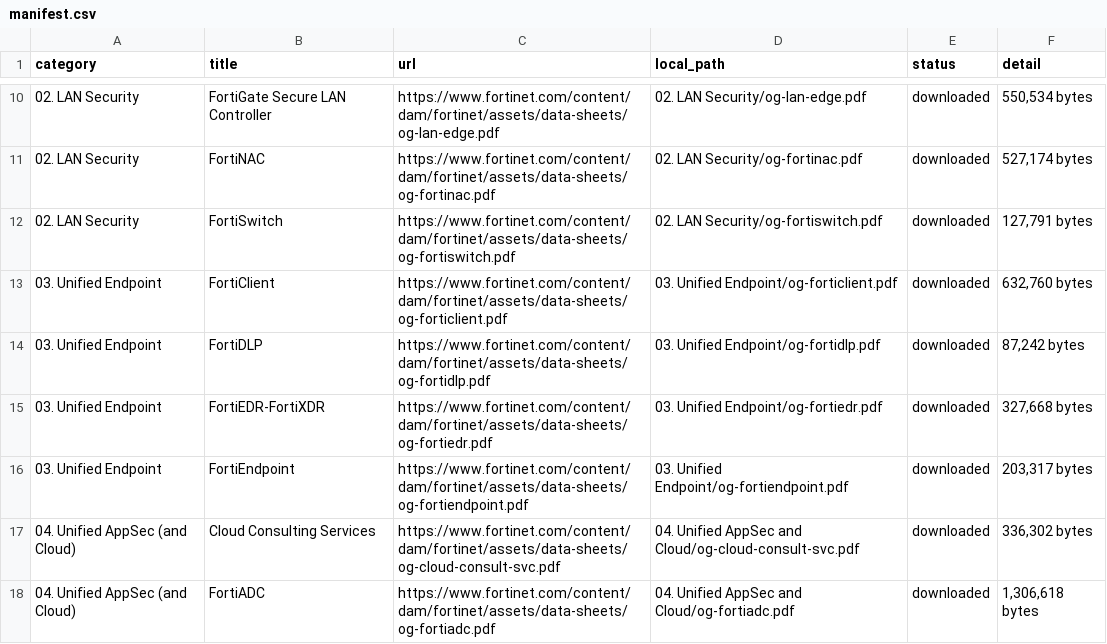
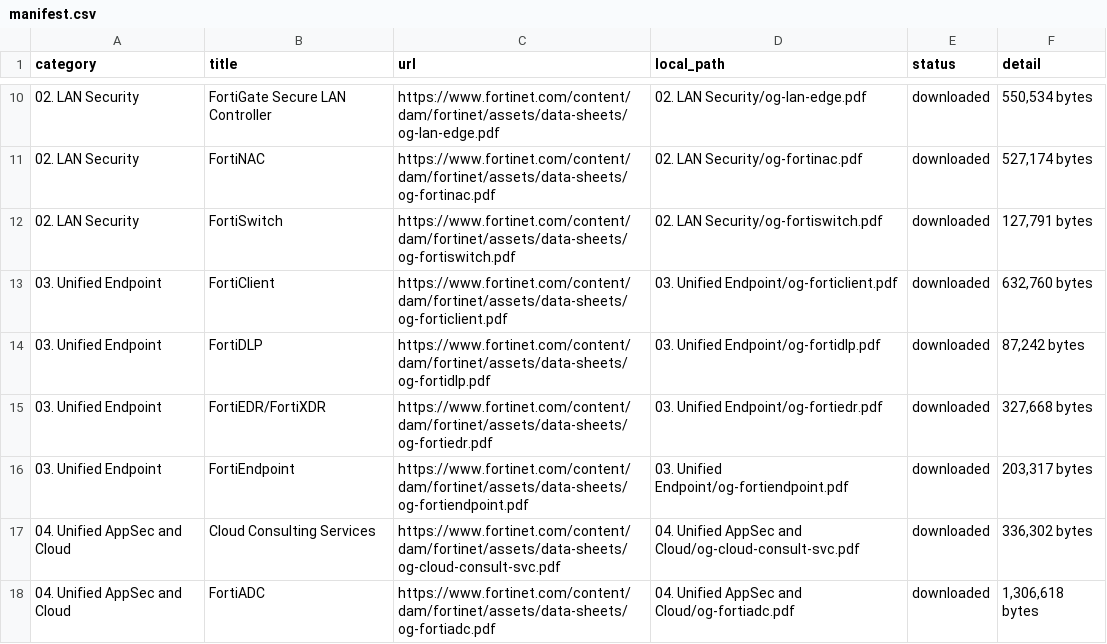
Before and after one commit to jclark1978/og-grabber, a CSV file: fortinet_ordering_guides/manifest.csv, drawn as a sheet; only a part is shown, gaps mark what is left out; the diff covers the shown part only.

Commit message:
Discover ordering guides automatically
Discover current Fortinet ordering guides before downloading and converting them.

```diff
--- a/fortinet_ordering_guides/manifest.csv
+++ b/fortinet_ordering_guides/manifest.csv
@@ -14,5 +14,5 @@ category,title,url,local_path,status,detail
 03. Unified Endpoint,FortiDLP,https://www.fortinet.com/content/dam/fortinet/assets/data-sheets/og-fortidlp.pdf,03. Unified Endpoint/og-fortidlp.pdf,downloaded,"87,242 bytes"
-03. Unified Endpoint,FortiEDR-FortiXDR,https://www.fortinet.com/content/dam/fortinet/assets/data-sheets/og-fortiedr.pdf,03. Unified Endpoint/og-fortiedr.pdf,downloaded,"327,668 bytes"
+03. Unified Endpoint,FortiEDR/FortiXDR,https://www.fortinet.com/content/dam/fortinet/assets/data-sheets/og-fortiedr.pdf,03. Unified Endpoint/og-fortiedr.pdf,downloaded,"327,668 bytes"
 03. Unified Endpoint,FortiEndpoint,https://www.fortinet.com/content/dam/fortinet/assets/data-sheets/og-fortiendpoint.pdf,03. Unified Endpoint/og-fortiendpoint.pdf,downloaded,"203,317 bytes"
-04. Unified AppSec (and Cloud),Cloud Consulting Services,https://www.fortinet.com/content/dam/fortinet/assets/data-sheets/og-cloud-consult-svc.pdf,04. Unified AppSec and Cloud/og-cloud-consult-svc.pdf,downloaded,"336,302 bytes"
-04. Unified AppSec (and Cloud),FortiADC,https://www.fortinet.com/content/dam/fortinet/assets/data-sheets/og-fortiadc.pdf,04. Unified AppSec and Cloud/og-fortiadc.pdf,downloaded,"1,306,618 bytes"
+04. Unified AppSec and Cloud,Cloud Consulting Services,https://www.fortinet.com/content/dam/fortinet/assets/data-sheets/og-cloud-consult-svc.pdf,04. Unified AppSec and Cloud/og-cloud-consult-svc.pdf,downloaded,"336,302 bytes"
+04. Unified AppSec and Cloud,FortiADC,https://www.fortinet.com/content/dam/fortinet/assets/data-sheets/og-fortiadc.pdf,04. Unified AppSec and Cloud/og-fortiadc.pdf,downloaded,"1,306,618 bytes"
```
Also changed, not shown: 8 edited cells elsewhere in this file, 5 other files.
